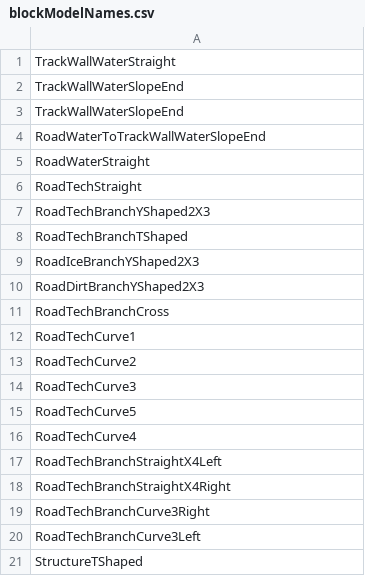
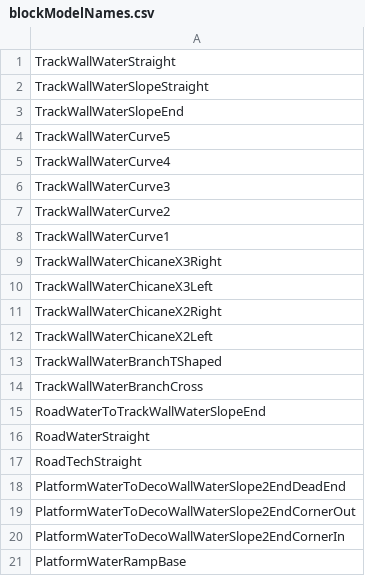
Before and after one commit to jovenium/TrackManiaListOfBlocks, a CSV file: blockModelNames.csv, drawn as a sheet; only a part is shown; the shorter side is filled out with more unchanged rows; the diff covers the shown part only.

Commit message:
Update blockModelNames.csv

```diff
--- a/blockModelNames.csv
+++ b/blockModelNames.csv
@@ -1,4 +1,15 @@
 TrackWallWaterStraight
-TrackWallWaterSlopeEnd
+TrackWallWaterSlopeStraight
 TrackWallWaterSlopeEnd
+TrackWallWaterCurve5
+TrackWallWaterCurve4
+TrackWallWaterCurve3
+TrackWallWaterCurve2
+TrackWallWaterCurve1
+TrackWallWaterChicaneX3Right
+TrackWallWaterChicaneX3Left
+TrackWallWaterChicaneX2Right
+TrackWallWaterChicaneX2Left
+TrackWallWaterBranchTShaped
+TrackWallWaterBranchCross
 RoadWaterToTrackWallWaterSlopeEnd
@@ -6 +17,5 @@ RoadWaterStraight
 RoadTechStraight
+PlatformWaterToDecoWallWaterSlope2EndDeadEnd
+PlatformWaterToDecoWallWaterSlope2EndCornerOut
+PlatformWaterToDecoWallWaterSlope2EndCornerIn
+PlatformWaterRampBase
```
Also changed, not shown: 29 added rows elsewhere in this file.
